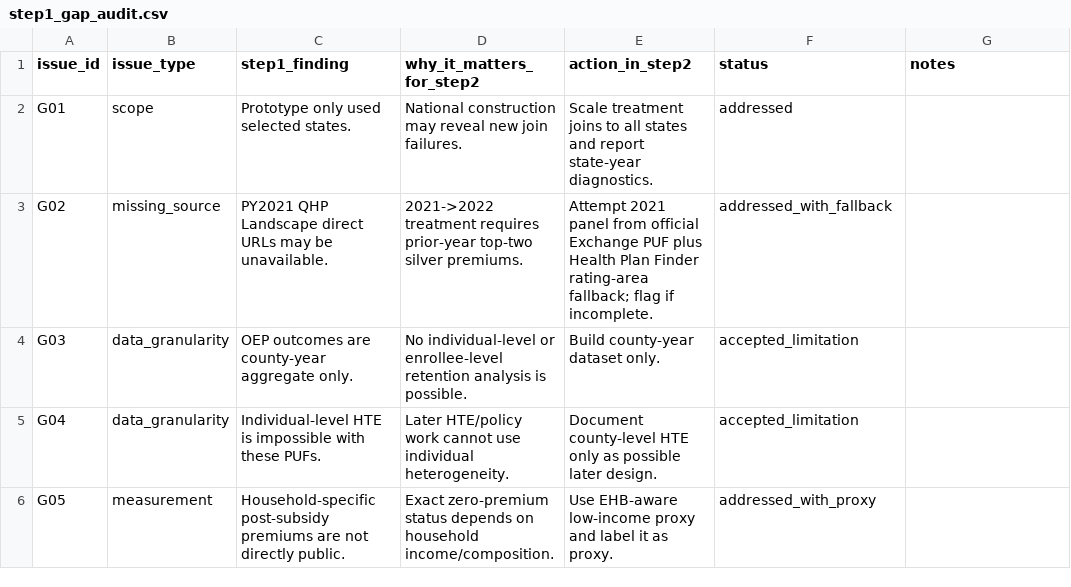
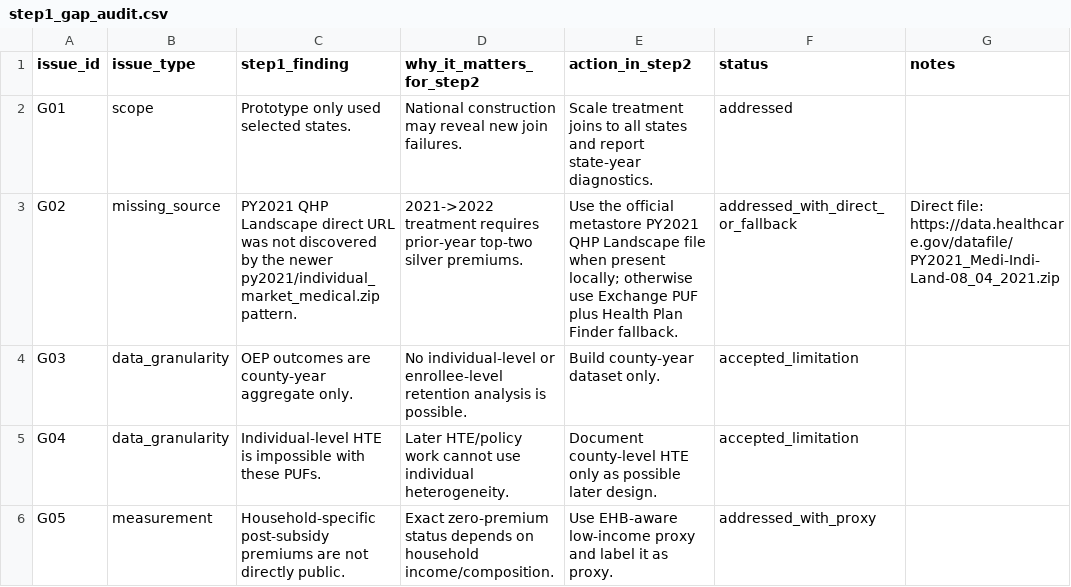
Before and after one commit to teamweiweif/InsuranceStudy, a CSV file: zero_premium_project/outputs/step1_gap_audit.csv, drawn as a sheet; only a part is shown.

```diff
--- a/zero_premium_project/outputs/step1_gap_audit.csv
+++ b/zero_premium_project/outputs/step1_gap_audit.csv
@@ -2,3 +2,3 @@ issue_id,issue_type,step1_finding,why_it_matters_for_step2,action_in_step2,statu
 G01,scope,Prototype only used selected states.,National construction may reveal new join failures.,Scale treatment joins to all states and report state-year diagnostics.,addressed,
-G02,missing_source,PY2021 QHP Landscape direct URLs may be unavailable.,2021->2022 treatment requires prior-year top-two silver premiums.,Attempt 2021 panel from official Exchange PUF plus Health Plan Finder rating-area fallback; flag if incomplete.,addressed_with_fallback,
+G02,missing_source,PY2021 QHP Landscape direct URL was not discovered by the newer py2021/individual_market_medical.zip pattern.,2021->2022 treatment requires prior-year top-two silver premiums.,Use the official metastore PY2021 QHP Landscape file when present locally; otherwise use Exchange PUF plus Health Plan Finder fallback.,addressed_with_direct_or_fallback,Direct file: https://data.healthcare.gov/datafile/PY2021_Medi-Indi-Land-08_04_2021.zip
 G03,data_granularity,OEP outcomes are county-year aggregate only.,No individual-level or enrollee-level retention analysis is possible.,Build county-year dataset only.,accepted_limitation,
```
Also changed, not shown: zero_premium_project/data/metadata/data_manifest.csv, zero_premium_project/outputs/exposure_universe_sensitivity.csv, 39 other files.
